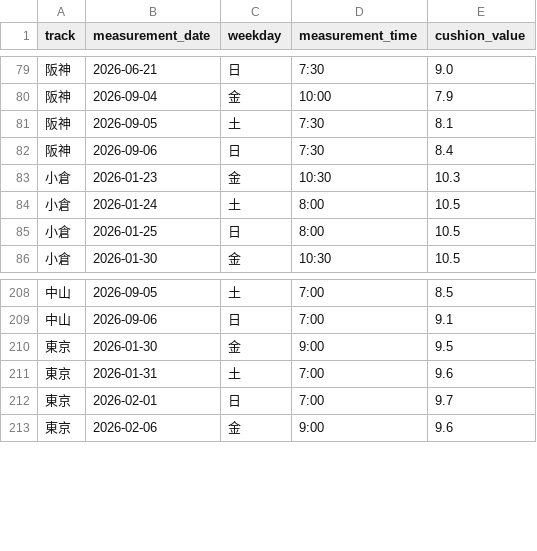
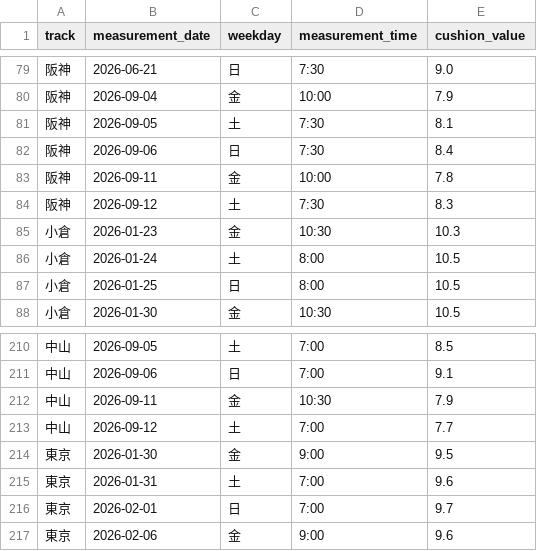
Before and after one commit to kawakubox/jra-extension, a TSV file: data/cushion.tsv, drawn as a sheet; only a part is shown, gaps mark what is left out.

```diff
--- a/data/cushion.tsv
+++ b/data/cushion.tsv
@@ -82,2 +82,4 @@ track	measurement_date	weekday	measurement_time	cushion_value
 阪神	2026-09-06	日	7:30	8.4
+阪神	2026-09-11	金	10:00	7.8
+阪神	2026-09-12	土	7:30	8.3
 小倉	2026-01-23	金	10:30	10.3
@@ -209,2 +211,4 @@ track	measurement_date	weekday	measurement_time	cushion_value
 中山	2026-09-06	日	7:00	9.1
+中山	2026-09-11	金	10:30	7.9
+中山	2026-09-12	土	7:00	7.7
 東京	2026-01-30	金	9:00	9.5
```
